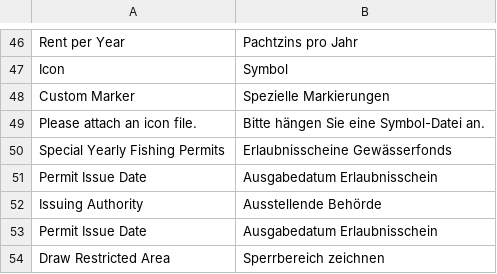
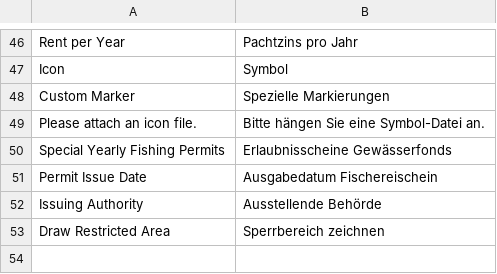
Before and after one commit to alyf-de/landa, a CSV file: landa/translations/de.csv, drawn as a sheet; only a part is shown, gaps mark what is left out.

Commit message:
fix: translations

```diff
--- a/landa/translations/de.csv
+++ b/landa/translations/de.csv
@@ -50,5 +50,4 @@ Please attach an icon file.,Bitte hängen Sie eine Symbol-Datei an.,
 Special Yearly Fishing Permits,Erlaubnisscheine Gewässerfonds,
-Permit Issue Date,Ausgabedatum Erlaubnisschein,
+Permit Issue Date,Ausgabedatum Fischereischein,
 Issuing Authority,Ausstellende Behörde,
-Permit Issue Date,Ausgabedatum Erlaubnisschein,
 Draw Restricted Area,Sperrbereich zeichnen,
```
